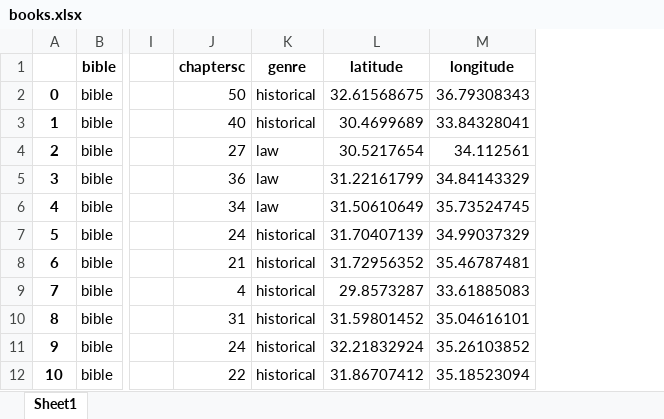
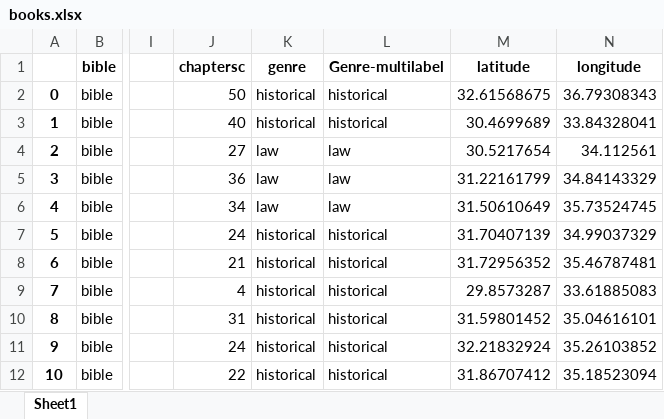
Before and after one commit to morethanbooks/XML-TEI-Bible, an Excel workbook: documentation/books.xlsx, sheet Sheet1, drawn as a sheet; only a part is shown, gaps mark what is left out; values as stored, in another font and other column widths than the file's, no borders; charts and pictures not drawn; the diff names each change by its address in the sheet, - before the commit and + after, or states it on an @@ line.

```diff
--- a/documentation/books.xlsx (sheet Sheet1)
+++ b/documentation/books.xlsx (sheet Sheet1)
+column L (Genre-multilabel), rows 2-12: historical | historical | law | law | law | historical | historical | historical | historical | historical | historical
```
Also changed, not shown: 1 other file.
